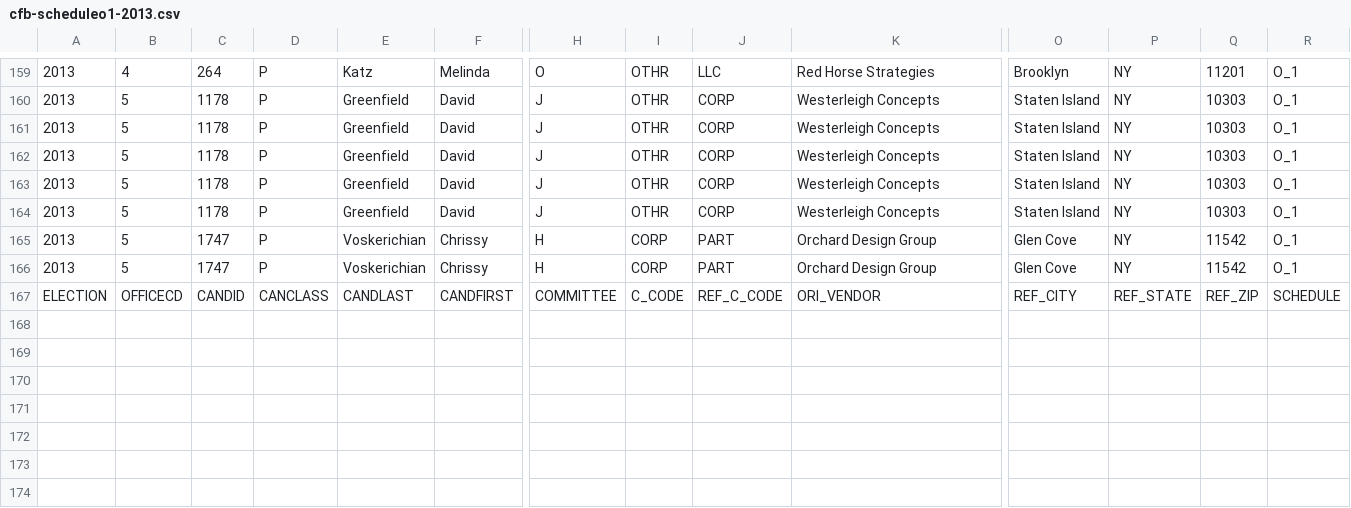
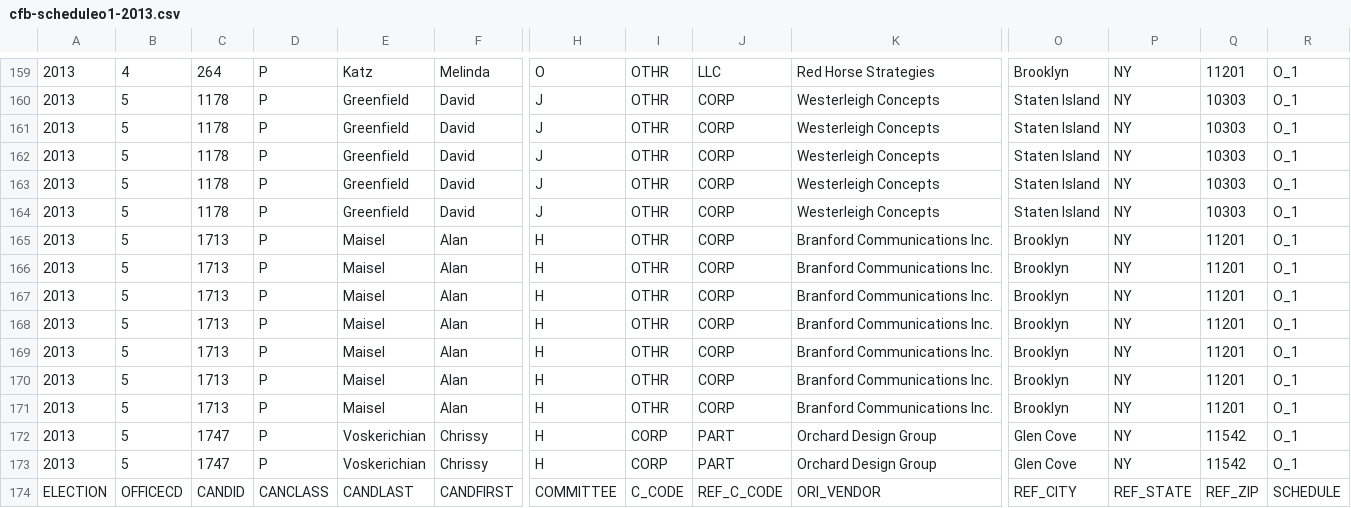
Before and after one commit to fedex1/New-York-City-Campaign-Finance-Board-Data, a CSV file: cfb-scheduleo1-2013.csv, drawn as a sheet; only a part is shown, gaps mark what is left out; rows hold the shown columns only; the diff names each change by its address in the sheet, - before the commit and + after, or states it on an @@ line.

Commit message:
update scheduleo1 20140111

```diff
--- a/cfb-scheduleo1-2013.csv
+++ b/cfb-scheduleo1-2013.csv
+row 165: 2013 | 5 | 1713 | P | Maisel | Alan | H | OTHR | CORP | Branford Communications Inc. | Brooklyn | NY | 11201 | O_1
+row 166: 2013 | 5 | 1713 | P | Maisel | Alan | H | OTHR | CORP | Branford Communications Inc. | Brooklyn | NY | 11201 | O_1
+row 167: 2013 | 5 | 1713 | P | Maisel | Alan | H | OTHR | CORP | Branford Communications Inc. | Brooklyn | NY | 11201 | O_1
+row 168: 2013 | 5 | 1713 | P | Maisel | Alan | H | OTHR | CORP | Branford Communications Inc. | Brooklyn | NY | 11201 | O_1
+row 169: 2013 | 5 | 1713 | P | Maisel | Alan | H | OTHR | CORP | Branford Communications Inc. | Brooklyn | NY | 11201 | O_1
+row 170: 2013 | 5 | 1713 | P | Maisel | Alan | H | OTHR | CORP | Branford Communications Inc. | Brooklyn | NY | 11201 | O_1
+row 171: 2013 | 5 | 1713 | P | Maisel | Alan | H | OTHR | CORP | Branford Communications Inc. | Brooklyn | NY | 11201 | O_1
```
